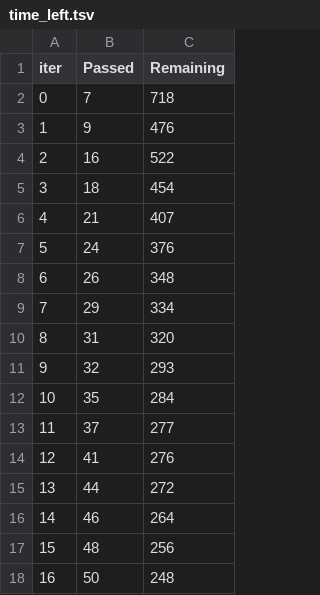
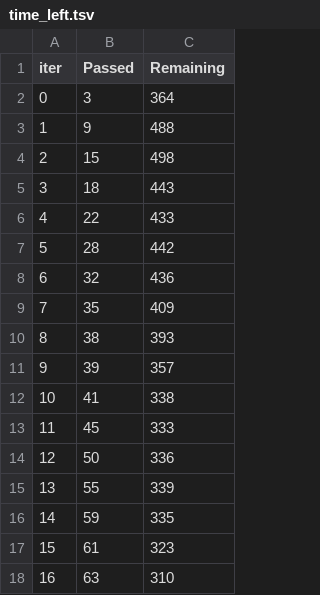
Before and after one commit to Sxamoecode/Datathon, a TSV file: Loading/catboost_info/time_left.tsv, drawn as a sheet; only a part is shown; the diff covers the shown part only.

```diff
--- a/Loading/catboost_info/time_left.tsv
+++ b/Loading/catboost_info/time_left.tsv
@@ -1,18 +1,18 @@
 iter	Passed	Remaining
-0	7	718
-1	9	476
-2	16	522
-3	18	454
-4	21	407
-5	24	376
-6	26	348
-7	29	334
-8	31	320
-9	32	293
-10	35	284
-11	37	277
-12	41	276
-13	44	272
-14	46	264
-15	48	256
-16	50	248
+0	3	364
+1	9	488
+2	15	498
+3	18	443
+4	22	433
+5	28	442
+6	32	436
+7	35	409
+8	38	393
+9	39	357
+10	41	338
+11	45	333
+12	50	336
+13	55	339
+14	59	335
+15	61	323
+16	63	310
```
Also changed, not shown: 163 edited cells elsewhere in this file, Loading/The_Paragons_Prediction_Part1.csv, Loading/The_Paragons_Prediction_Part2.csv, 22 other files.
